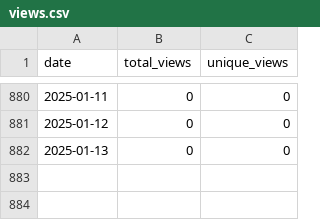
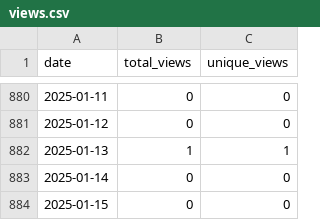
Before and after one commit to wumphlett/COMP-5630, a CSV file: .traffic/views.csv, drawn as a sheet; only a part is shown, gaps mark what is left out.

```diff
--- a/.traffic/views.csv
+++ b/.traffic/views.csv
@@ -881,2 +881,4 @@ date,total_views,unique_views
 2025-01-12,0,0
-2025-01-13,0,0
+2025-01-13,1,1
+2025-01-14,0,0
+2025-01-15,0,0
```
Also changed, not shown: .traffic/clones.csv, 3 other files.
